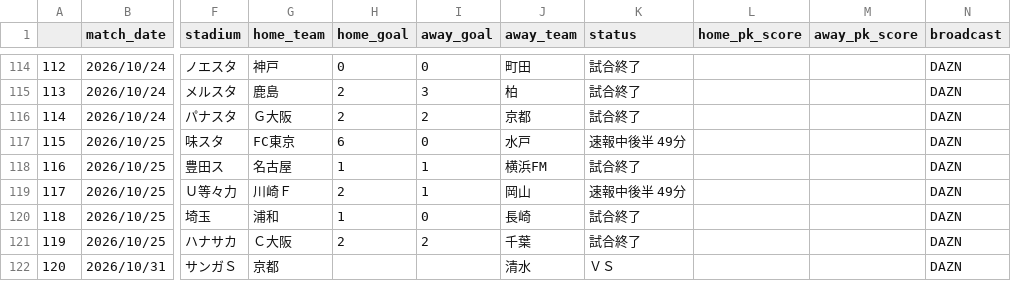
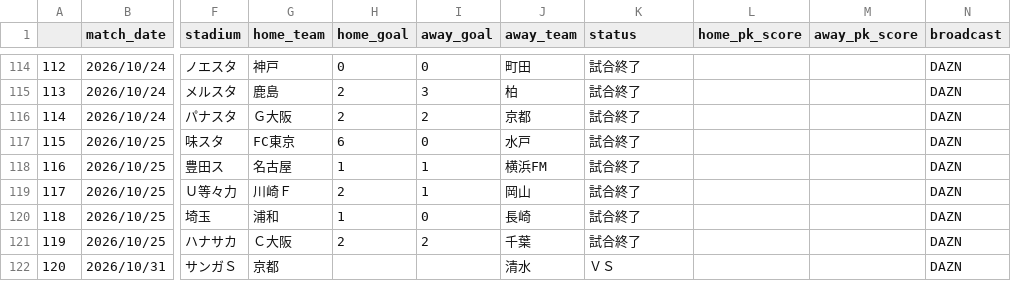
Before and after one commit to mokekuma-git/JLeague_Matches-Bar_Graph, a CSV file: docs/csv/26-27_allmatch_result-J1.csv, drawn as a sheet; only a part is shown, gaps mark what is left out; the diff names each change by its address in the sheet, - before the commit and + after, or states it on an @@ line.

```diff
--- a/docs/csv/26-27_allmatch_result-J1.csv
+++ b/docs/csv/26-27_allmatch_result-J1.csv
-K117 (status): 速報中後半 49分
+K117 (status): 試合終了
-K119 (status): 速報中後半 49分
+K119 (status): 試合終了
```
Also changed, not shown: docs/csv/csv_timestamp.csv.
